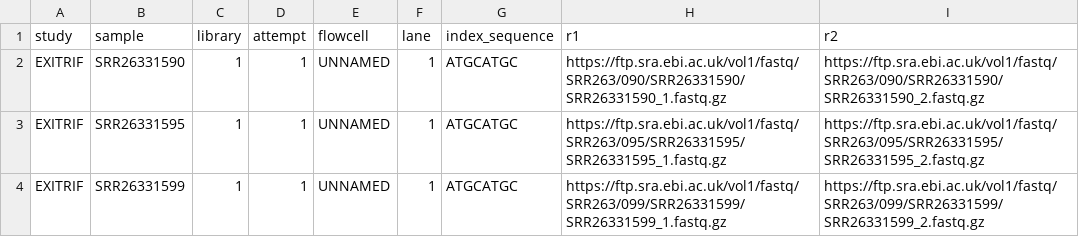
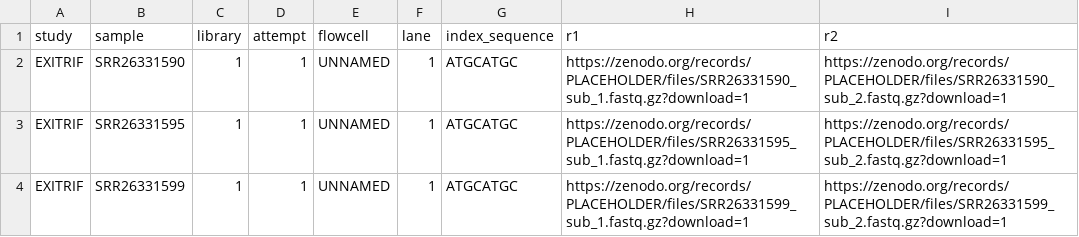
Before and after one commit to mycobactopia-org/MAGMA, a CSV file: assets/samplesheet_test.csv, drawn as a sheet.

Commit message:
test: add subsampled test dataset infrastructure
- Add scripts/create_test_data.sh: downloads 3 EXIT-RIF samples from EBI
  FTP and subsamples to 200k read pairs each using fastp
  (200k pairs × 151 bp × 2 / 4.4 Mb genome ≈ 13.7x coverage, safely
  clearing the default cutoff_median_coverage = 10 threshold)

- Split samplesheets:
  assets/samplesheet_test.csv      → subsampled FASTQs (Zenodo, PLACEHOLDER
                                     URLs until record is created)
  assets/samplesheet_test_full.csv → full-depth FASTQs (EBI FTP, unchanged)

- Update conf/test.config to point to subsampled samplesheet and document
  the Zenodo upload step

- Update conf/test_full.config to point to samplesheet_test_full.csv and
  document sample depths (82x / 331x / 147x)

TODO: run scripts/create_test_data.sh, upload 6 FASTQ files to Zenodo,
replace PLACEHOLDER in assets/samplesheet_test.csv with the record ID

```diff
--- a/assets/samplesheet_test.csv
+++ b/assets/samplesheet_test.csv
@@ -1,4 +1,4 @@
 study,sample,library,attempt,flowcell,lane,index_sequence,r1,r2
-EXITRIF,SRR26331590,1,1,UNNAMED,1,ATGCATGC,https://ftp.sra.ebi.ac.uk/vol1/fastq/SRR263/090/SRR26331590/SRR26331590_1.fastq.gz,https://ftp.sra.ebi.ac.uk/vol1/fastq/SRR263/090/SRR26331590/SRR26331590_2.fastq.gz
-EXITRIF,SRR26331595,1,1,UNNAMED,1,ATGCATGC,https://ftp.sra.ebi.ac.uk/vol1/fastq/SRR263/095/SRR26331595/SRR26331595_1.fastq.gz,https://ftp.sra.ebi.ac.uk/vol1/fastq/SRR263/095/SRR26331595/SRR26331595_2.fastq.gz
-EXITRIF,SRR26331599,1,1,UNNAMED,1,ATGCATGC,https://ftp.sra.ebi.ac.uk/vol1/fastq/SRR263/099/SRR26331599/SRR26331599_1.fastq.gz,https://ftp.sra.ebi.ac.uk/vol1/fastq/SRR263/099/SRR26331599/SRR26331599_2.fastq.gz
+EXITRIF,SRR26331590,1,1,UNNAMED,1,ATGCATGC,https://zenodo.org/records/PLACEHOLDER/files/SRR26331590_sub_1.fastq.gz?download=1,https://zenodo.org/records/PLACEHOLDER/files/SRR26331590_sub_2.fastq.gz?download=1
+EXITRIF,SRR26331595,1,1,UNNAMED,1,ATGCATGC,https://zenodo.org/records/PLACEHOLDER/files/SRR26331595_sub_1.fastq.gz?download=1,https://zenodo.org/records/PLACEHOLDER/files/SRR26331595_sub_2.fastq.gz?download=1
+EXITRIF,SRR26331599,1,1,UNNAMED,1,ATGCATGC,https://zenodo.org/records/PLACEHOLDER/files/SRR26331599_sub_1.fastq.gz?download=1,https://zenodo.org/records/PLACEHOLDER/files/SRR26331599_sub_2.fastq.gz?download=1
```
Also changed, not shown: 4 other files.
